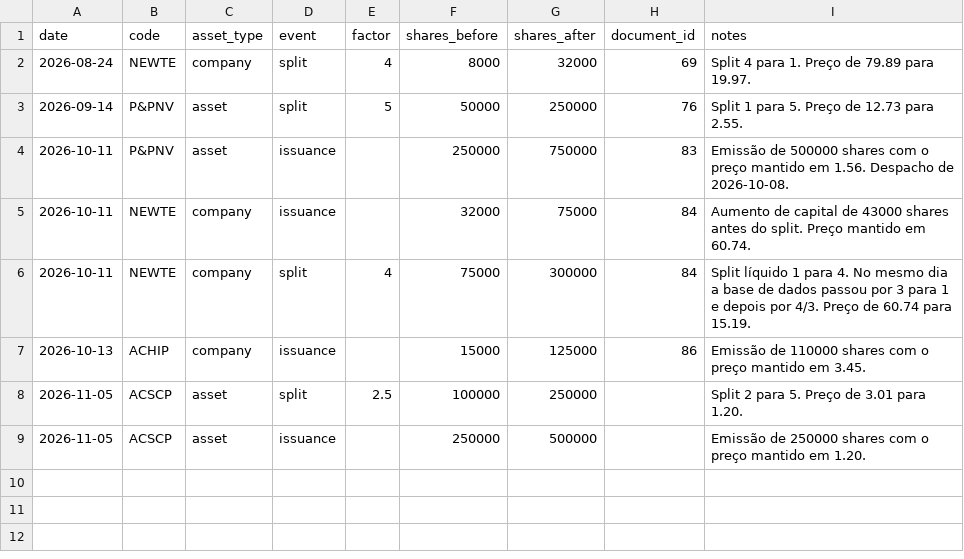
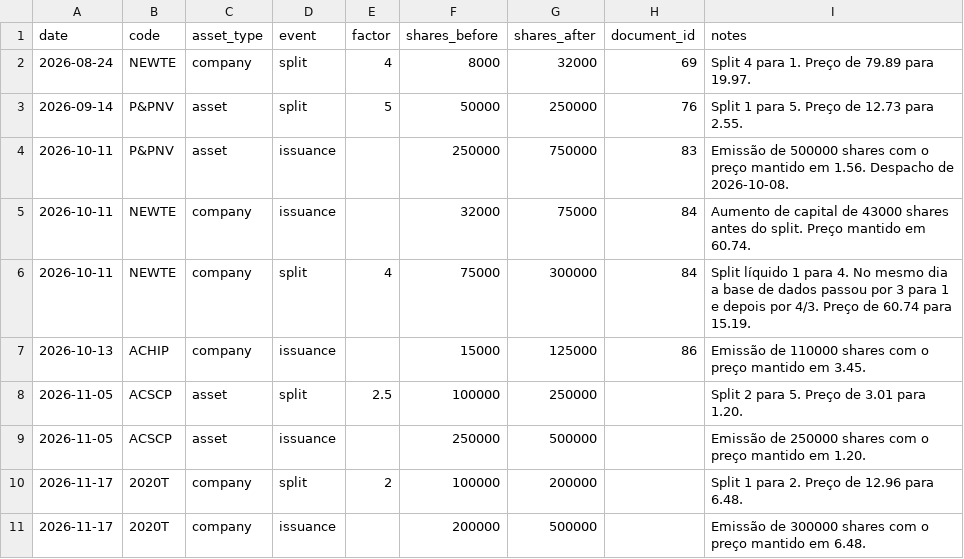
Before and after one commit to CNAinput/dailydumps, a CSV file: events.csv, drawn as a sheet; the diff names each change by its address in the sheet, - before the commit and + after, or states it on an @@ line.

Commit message:
add 2020T split & emissao no events.csv

```diff
--- a/events.csv
+++ b/events.csv
+row 10: 2026-11-17 | 2020T | company | split | 2 | 100000 | 200000 |  | Split 1 para 2. Preço de 12.96 para 6.48.
+row 11: 2026-11-17 | 2020T | company | issuance |  | 200000 | 500000 |  | Emissão de 300000 shares com o preço mantido em 6.48.
```
